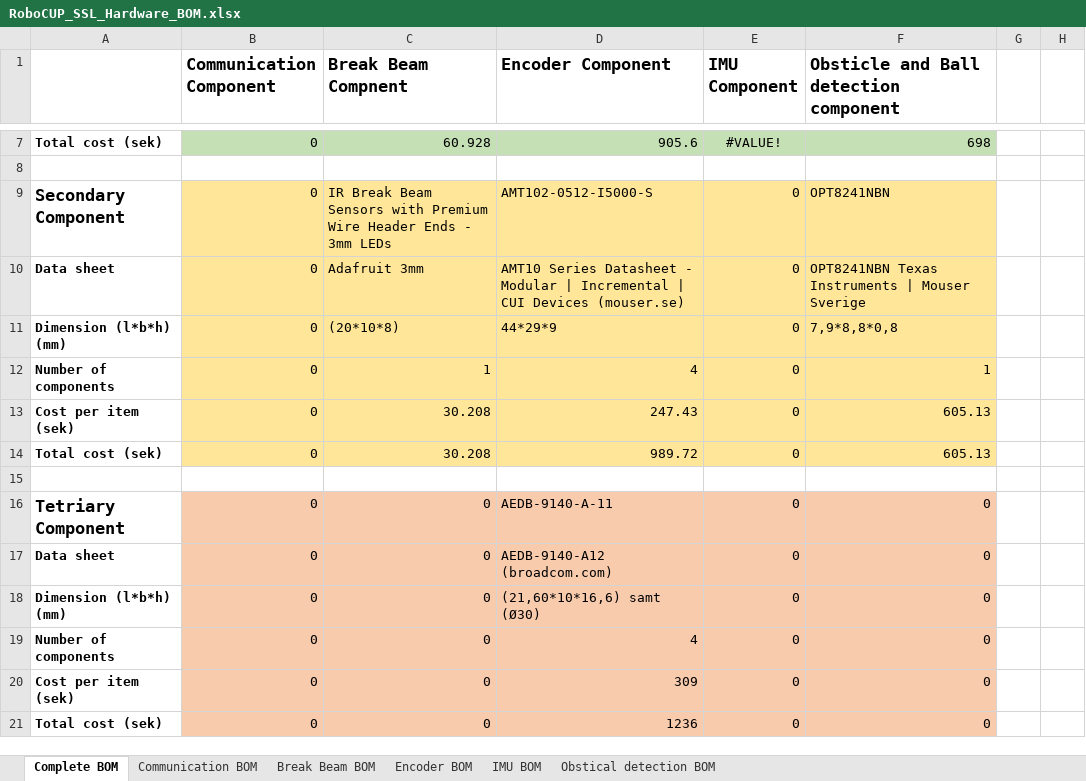
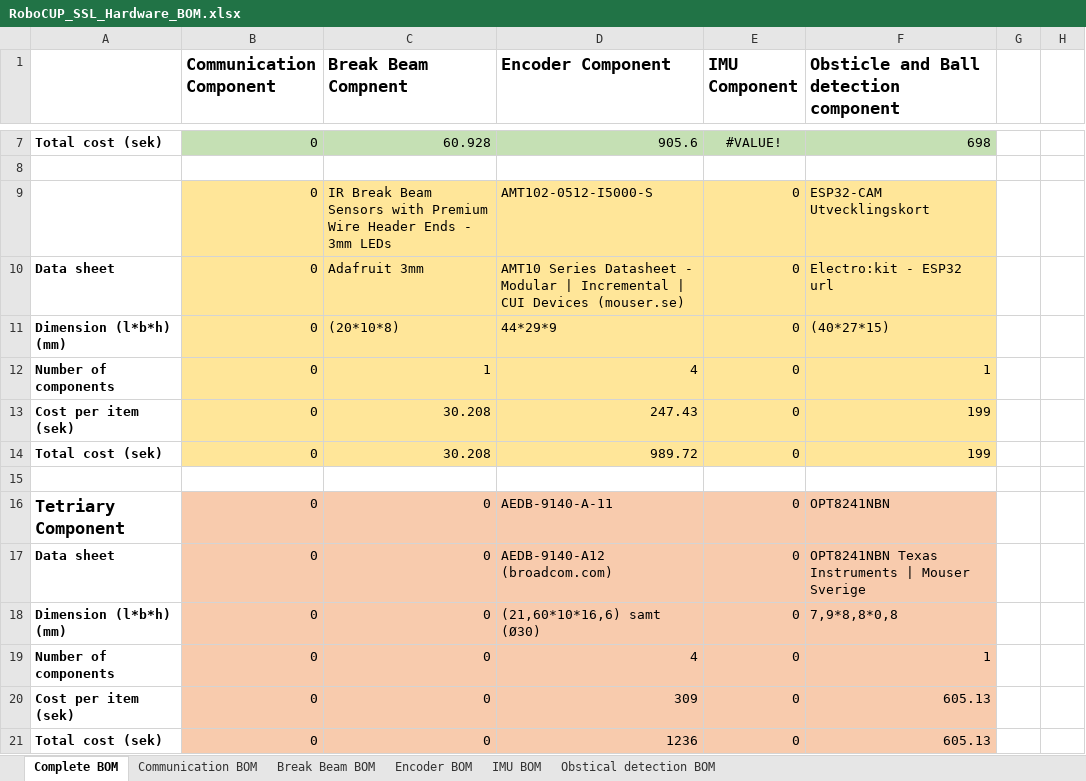
Before and after one commit to DVA490-474-Project-Course/SSL-Hardware-Development, an Excel workbook: BOM/RoboCUP_SSL_Hardware_BOM.xlsx, sheet Complete BOM, drawn as a sheet; only a part is shown, gaps mark what is left out; values as stored, in another font and other column widths than the file's, no borders; the diff names each change by its address in the sheet, - before the commit and + after, or states it on an @@ line.

```diff
--- a/BOM/RoboCUP_SSL_Hardware_BOM.xlsx (sheet Complete BOM)
+++ b/BOM/RoboCUP_SSL_Hardware_BOM.xlsx (sheet Complete BOM)
-A9: Secondary Component
+A9: (empty)
-F9: OPT8241NBN
+F9: ESP32-CAM Utvecklingskort
-F10: OPT8241NBN Texas Instruments | Mouser Sverige
+F10: Electro:kit - ESP32 url
-F11: 7,9*8,8*0,8
+F11: (40*27*15)
-F13:F14: 605.13
+F13:F14: 199
-F16: 0
+F16: OPT8241NBN
-F17: 0
+F17: OPT8241NBN Texas Instruments | Mouser Sverige
-F18: 0
+F18: 7,9*8,8*0,8
-F19: 0
+F19: 1
-F20:F21: 0
+F20:F21: 605.13
```
Also changed, not shown: sheet Obstical detection BOM.
